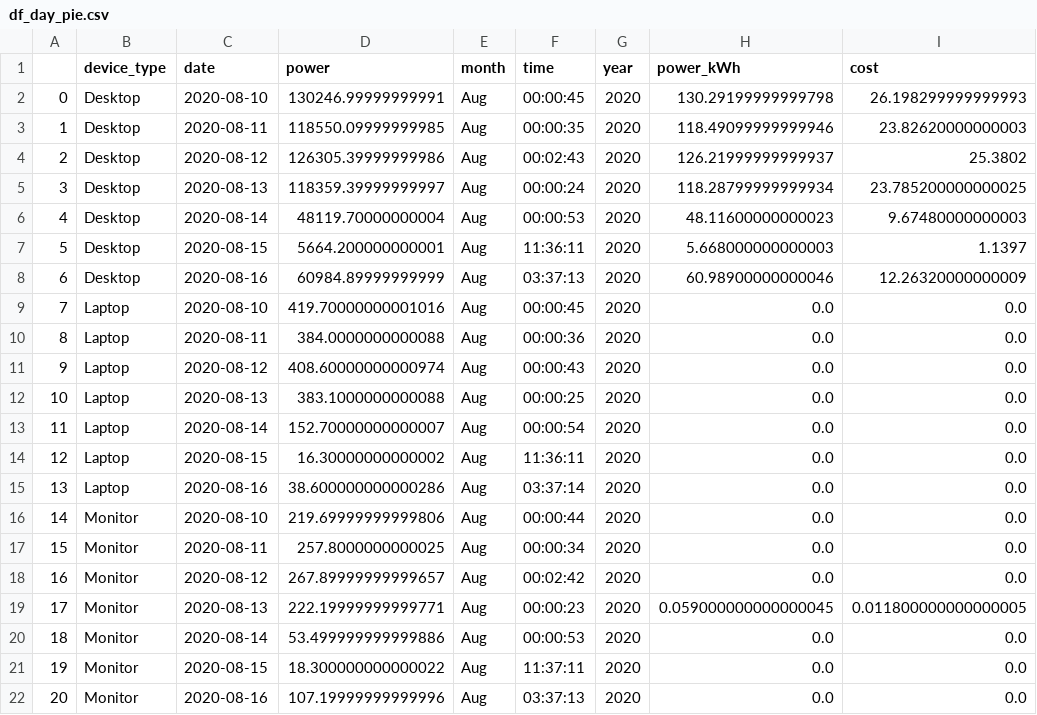
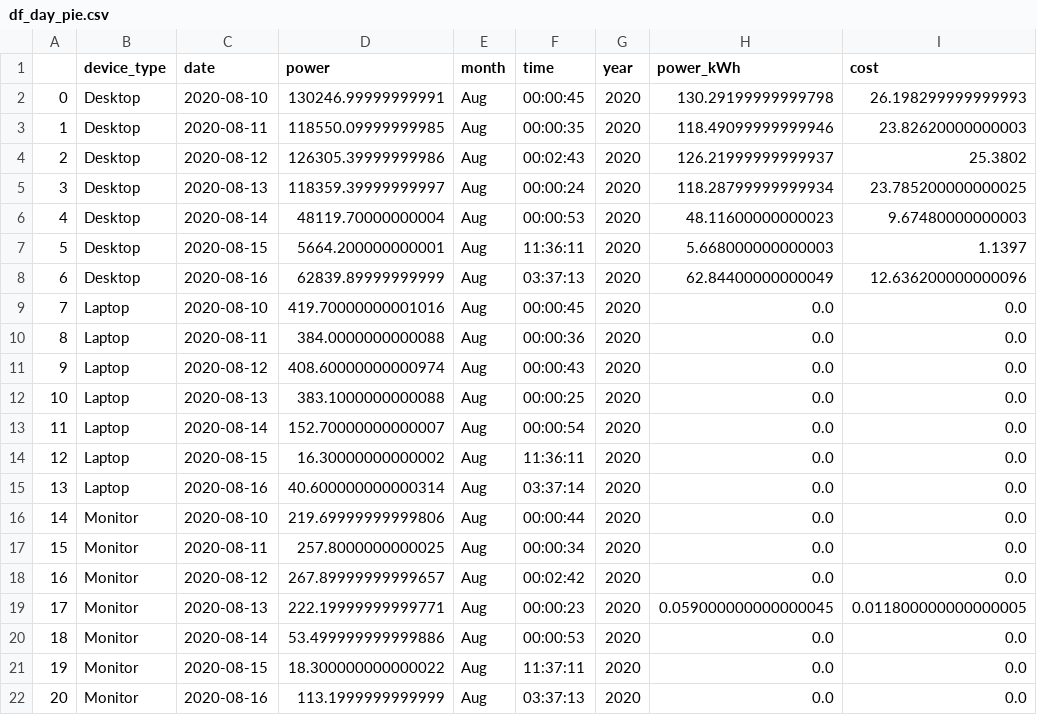
Before and after one commit to loocurse/db_updater, a CSV file: Data Tables/df_day_pie.csv, drawn as a sheet.

```diff
--- a/Data Tables/df_day_pie.csv
+++ b/Data Tables/df_day_pie.csv
@@ -7,3 +7,3 @@
 5,Desktop,2020-08-15,5664.200000000001,Aug,11:36:11,2020,5.668000000000003,1.1397
-6,Desktop,2020-08-16,60984.89999999999,Aug,03:37:13,2020,60.98900000000046,12.26320000000009
+6,Desktop,2020-08-16,62839.89999999999,Aug,03:37:13,2020,62.84400000000049,12.636200000000096
 7,Laptop,2020-08-10,419.70000000001016,Aug,00:00:45,2020,0.0,0.0
@@ -14,3 +14,3 @@
 12,Laptop,2020-08-15,16.30000000000002,Aug,11:36:11,2020,0.0,0.0
-13,Laptop,2020-08-16,38.600000000000286,Aug,03:37:14,2020,0.0,0.0
+13,Laptop,2020-08-16,40.600000000000314,Aug,03:37:14,2020,0.0,0.0
 14,Monitor,2020-08-10,219.69999999999806,Aug,00:00:44,2020,0.0,0.0
@@ -21,2 +21,2 @@
 19,Monitor,2020-08-15,18.300000000000022,Aug,11:37:11,2020,0.0,0.0
-20,Monitor,2020-08-16,107.19999999999996,Aug,03:37:13,2020,0.0,0.0
+20,Monitor,2020-08-16,113.1999999999999,Aug,03:37:13,2020,0.0,0.0
```
Also changed, not shown: Data Tables/df_day_line.csv, 2 other files.
